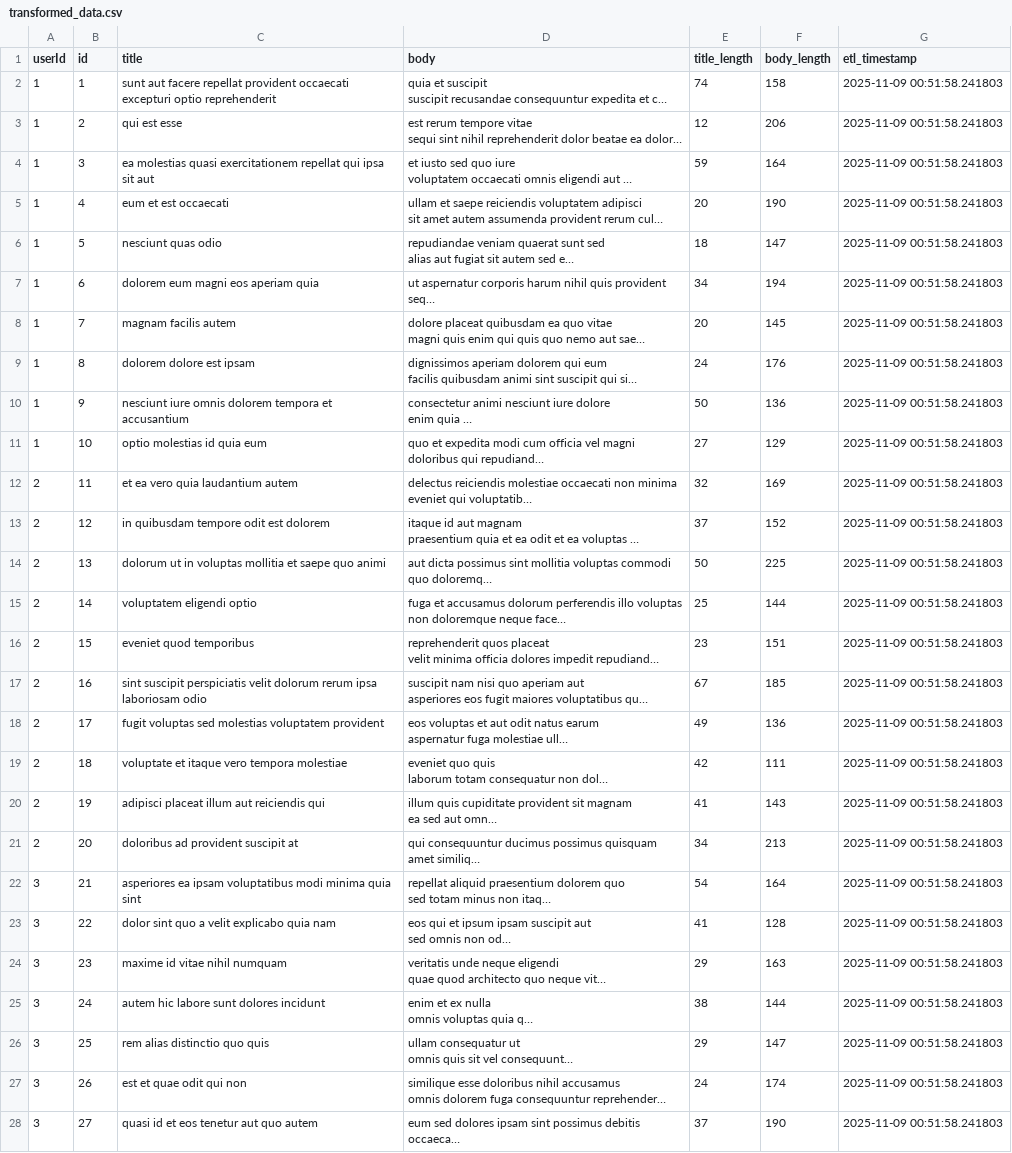
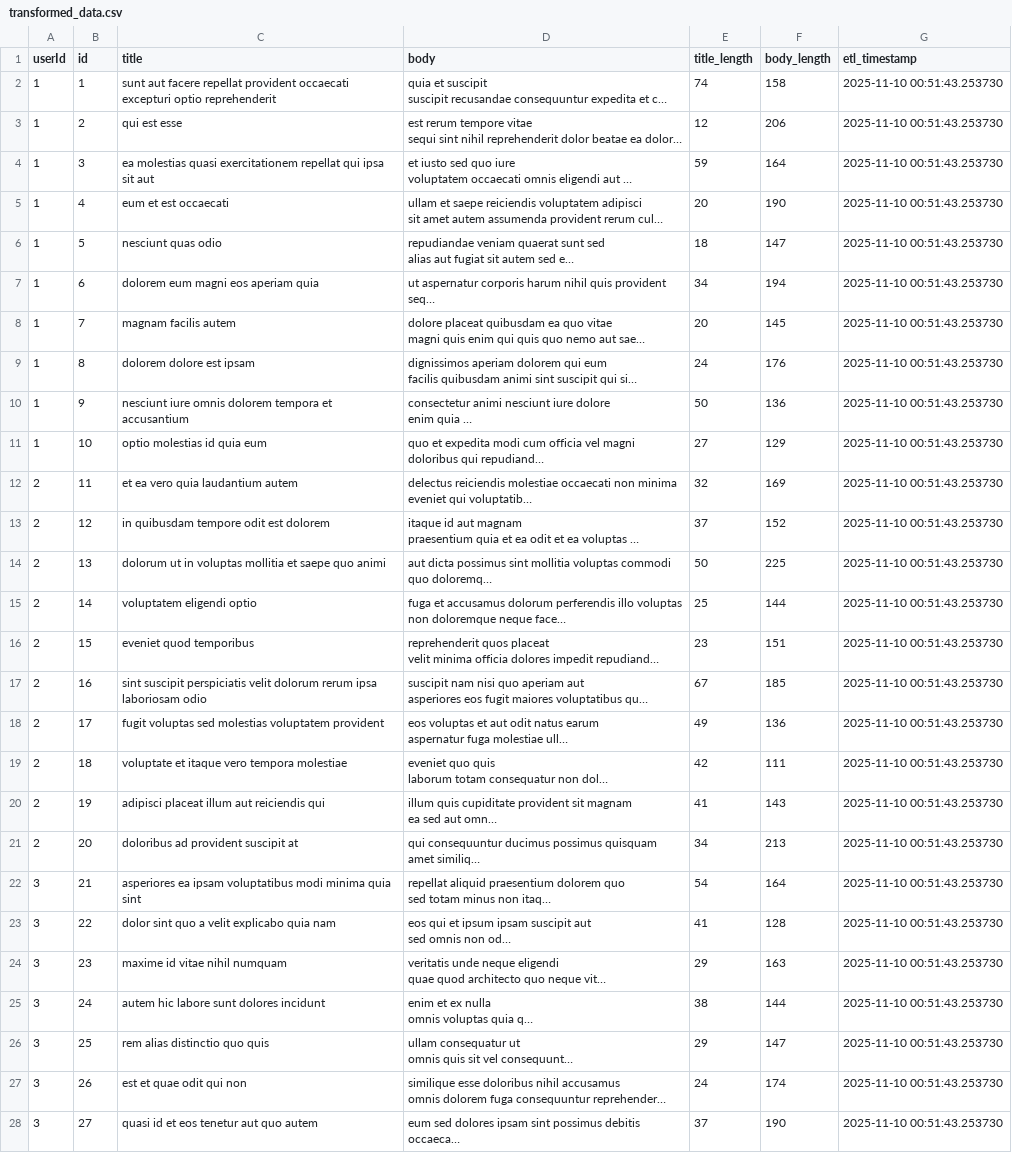
Before and after one commit to hksahil/actions-test, a CSV file: transformed_data.csv, drawn as a sheet; only a part is shown; long unchanged cells end in …; the diff covers the shown part only; the diff names each change by its address in the sheet, - before the commit and + after, or states it on an @@ line.

```diff
--- a/transformed_data.csv
+++ b/transformed_data.csv
-G2:G28 (etl_timestamp): 2025-11-09 00:51:58.241803
+G2:G28 (etl_timestamp): 2025-11-10 00:51:43.253730
```
Also changed, not shown: 73 edited cells elsewhere in this file, 1 other file.
